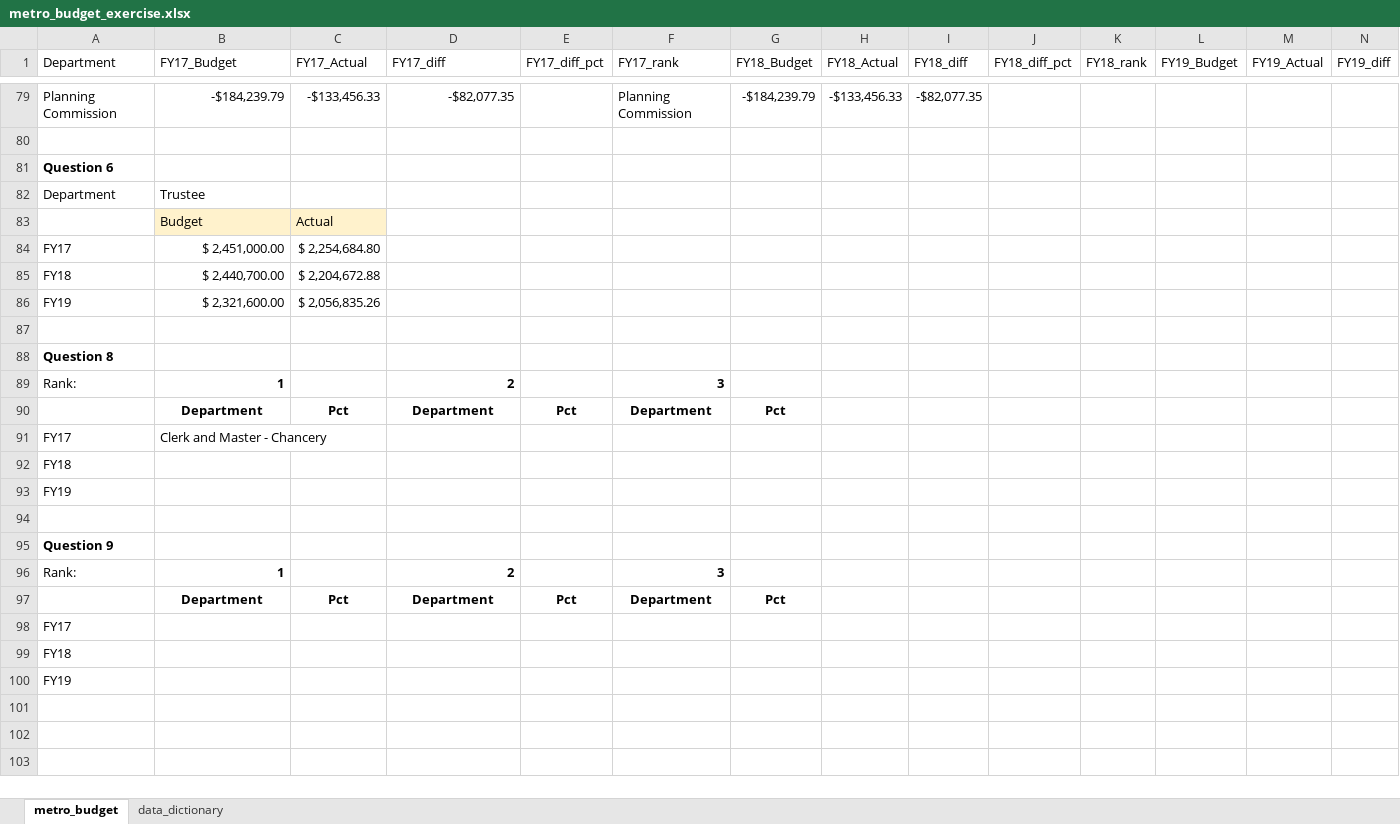
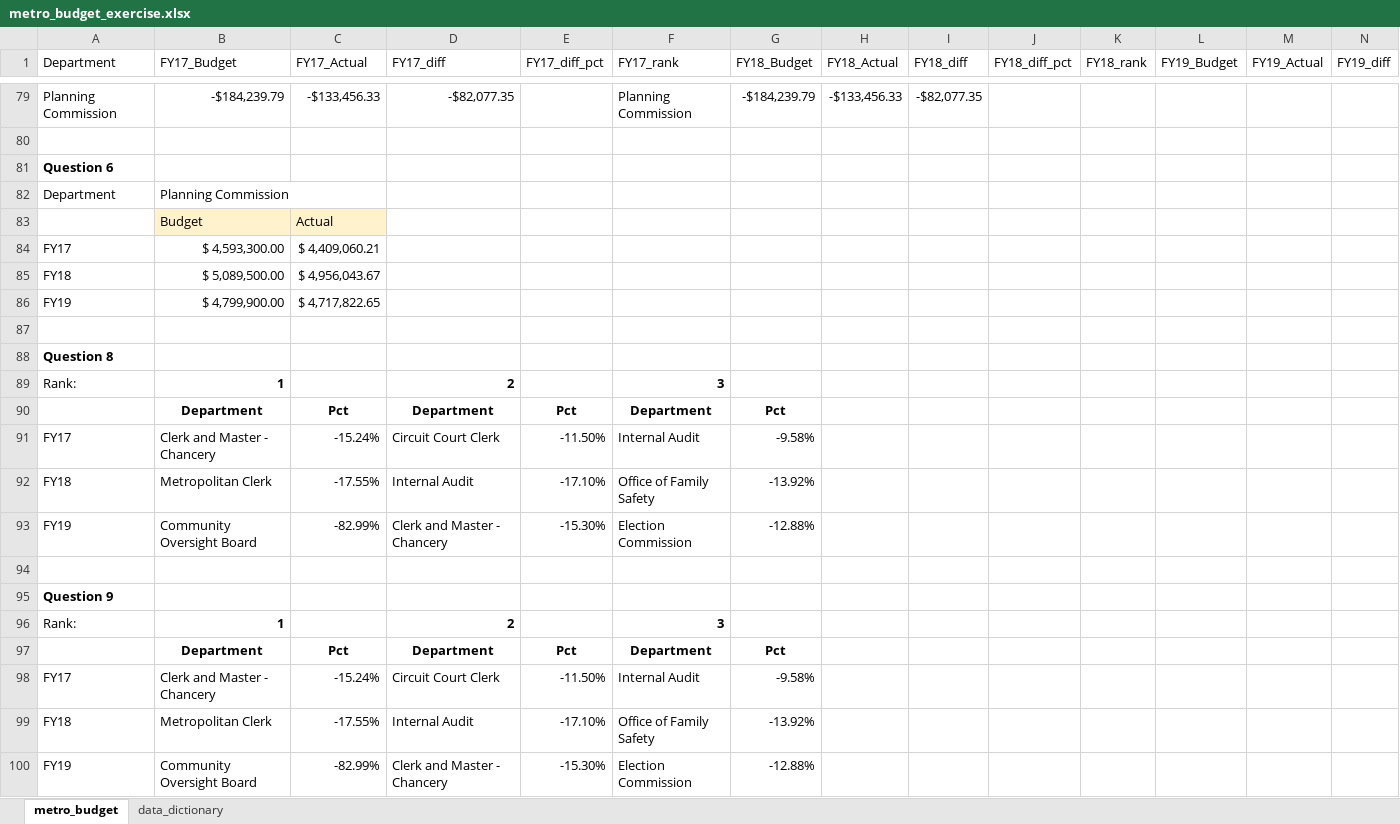
Before and after one commit to NSS-Data-Analytics-Cohort-14/lookups-da14-alroman14, an Excel workbook: metro_budget_exercise.xlsx, sheet metro_budget, drawn as a sheet; only a part is shown, gaps mark what is left out; values as stored, in another font and other column widths than the file's, no borders; removed rows and columns are numbered as before the commit, all else as after; rows hold the shown columns only; the diff names each change by its address in the sheet, - before the commit and + after, or states it on an @@ line.

Commit message:
completed rough draft

```diff
--- a/metro_budget_exercise.xlsx (sheet metro_budget)
+++ b/metro_budget_exercise.xlsx (sheet metro_budget)
-B82 (FY17_Budget): Trustee
+B82 (FY17_Budget): Planning Commission
-B84 (FY17_Budget): $ 2,451,000.00
+B84 (FY17_Budget): $ 4,593,300.00
-C84 (FY17_Actual): $ 2,254,684.80
+C84 (FY17_Actual): $ 4,409,060.21
-B85 (FY17_Budget): $ 2,440,700.00
+B85 (FY17_Budget): $ 5,089,500.00
-C85 (FY17_Actual): $ 2,204,672.88
+C85 (FY17_Actual): $ 4,956,043.67
-B86 (FY17_Budget): $ 2,321,600.00
+B86 (FY17_Budget): $ 4,799,900.00
-C86 (FY17_Actual): $ 2,056,835.26
+C86 (FY17_Actual): $ 4,717,822.65
-row 91: FY17 | Clerk and Master - Chancery
-row 92: FY18
-row 93: FY19
+row 91: FY17 | Clerk and Master - Chancery | -15.24% | Circuit Court Clerk | -11.50% | Internal Audit | -9.58%
+row 92: FY18 | Metropolitan Clerk | -17.55% | Internal Audit | -17.10% | Office of Family Safety | -13.92%
+row 93: FY19 | Community Oversight Board | -82.99% | Clerk and Master - Chancery | -15.30% | Election Commission | -12.88%
-row 98: FY17
-row 99: FY18
-row 100: FY19
+row 98: FY17 | Clerk and Master - Chancery | -15.24% | Circuit Court Clerk | -11.50% | Internal Audit | -9.58%
+row 99: FY18 | Metropolitan Clerk | -17.55% | Internal Audit | -17.10% | Office of Family Safety | -13.92%
+row 100: FY19 | Community Oversight Board | -82.99% | Clerk and Master - Chancery | -15.30% | Election Commission | -12.88%
```
